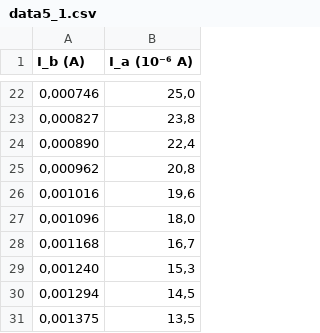
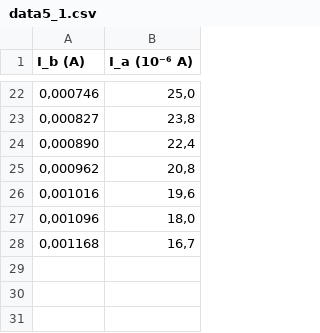
Before and after one commit to NicolasRossoni/Lab_Avancado, a CSV file: 1-Termionico/data5_1.csv, drawn as a sheet; only a part is shown, gaps mark what is left out; the diff names each change by its address in the sheet, - before the commit and + after, or states it on an @@ line.

```diff
--- a/1-Termionico/data5_1.csv
+++ b/1-Termionico/data5_1.csv
-row 29: 0,001240 | 15,3
-row 30: 0,001294 | 14,5
-row 31: 0,001375 | 13,5
```
Also changed, not shown: 15 other files.
